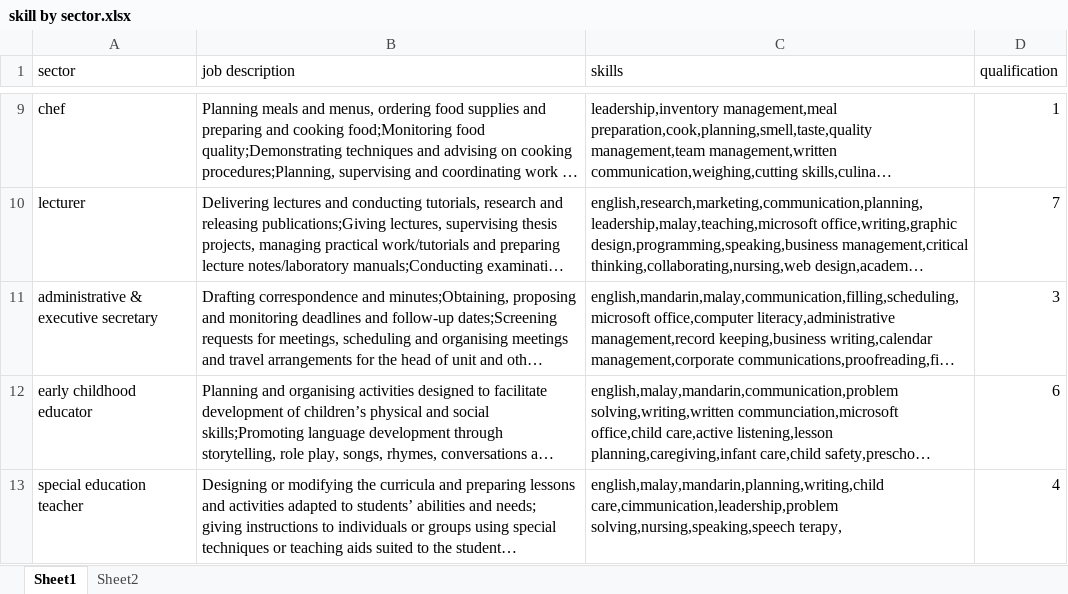
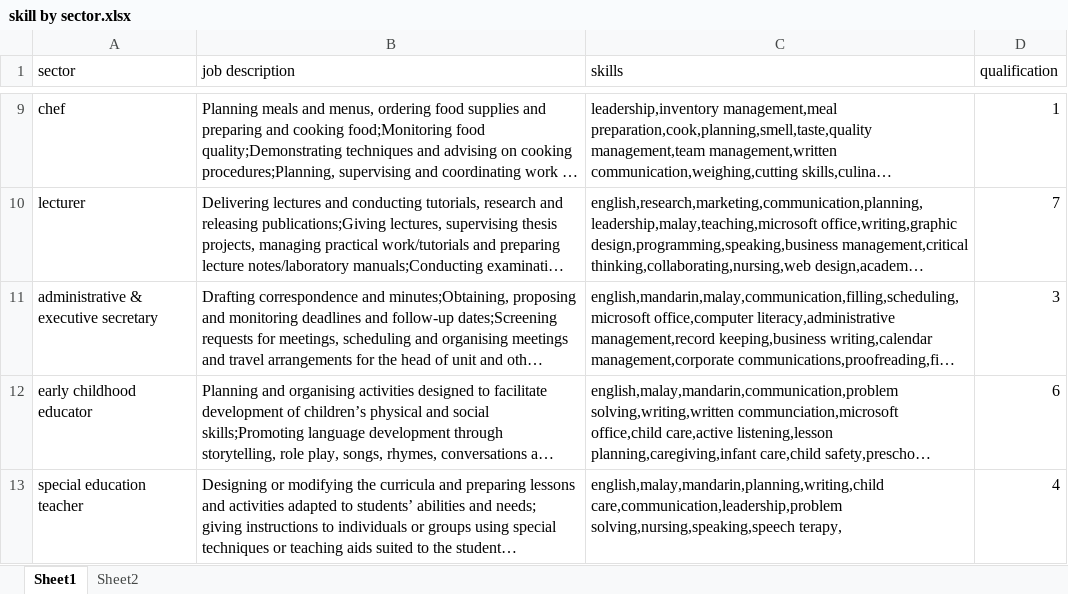
Before and after one commit to keanteng/datathon, an Excel workbook: skill by sector.xlsx, sheet Sheet1, drawn as a sheet; only a part is shown, gaps mark what is left out; long unchanged cells end in …; values as stored, in another font and other column widths than the file's, no borders; the diff names each change by its address in the sheet, - before the commit and + after, or states it on an @@ line.

```diff
--- a/skill by sector.xlsx (sheet Sheet1)
+++ b/skill by sector.xlsx (sheet Sheet1)
-C13 (skills): english,malay,mandarin,planning,writing,child care,cimmunication,leadership,problem solving,nursing,speaking,speech terapy,
+C13 (skills): english,malay,mandarin,planning,writing,child care,communication,leadership,problem solving,nursing,speaking,speech terapy,
```
Also changed, not shown: 4 other files.
